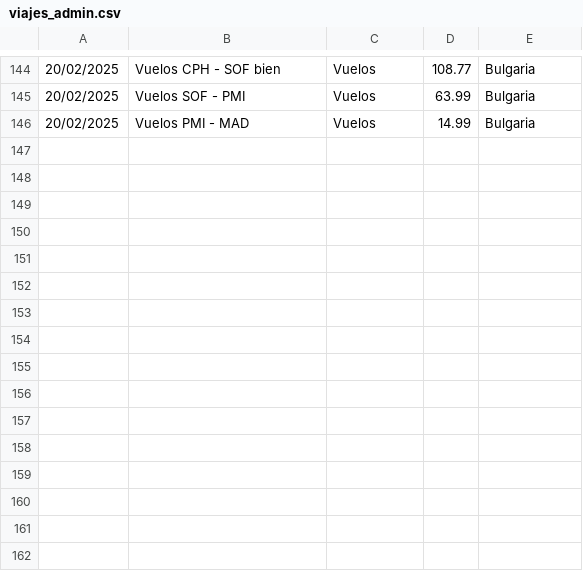
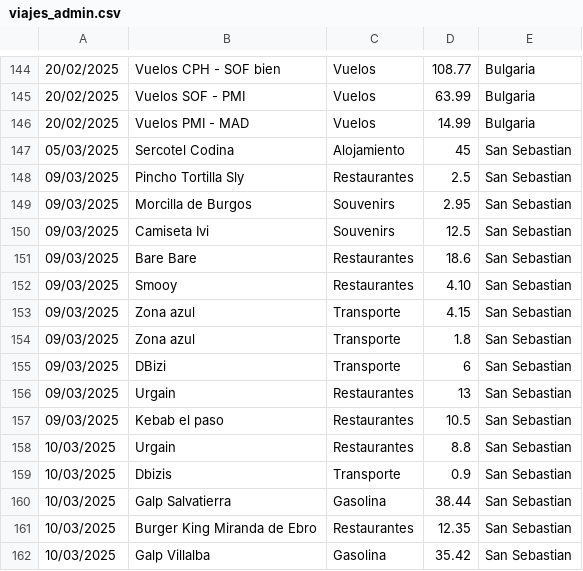
Before and after one commit to IAmTheMister/gastosKivy, a CSV file: admin/viajes_admin.csv, drawn as a sheet; only a part is shown, gaps mark what is left out; the diff names each change by its address in the sheet, - before the commit and + after, or states it on an @@ line.

```diff
--- a/admin/viajes_admin.csv
+++ b/admin/viajes_admin.csv
+row 147: 05/03/2025 | Sercotel Codina | Alojamiento | 45 | San Sebastian
+row 148: 09/03/2025 | Pincho Tortilla Sly | Restaurantes | 2.5 | San Sebastian
+row 149: 09/03/2025 | Morcilla de Burgos | Souvenirs | 2.95 | San Sebastian
+row 150: 09/03/2025 | Camiseta Ivi | Souvenirs | 12.5 | San Sebastian
+row 151: 09/03/2025 | Bare Bare | Restaurantes | 18.6 | San Sebastian
+row 152: 09/03/2025 | Smooy | Restaurantes | 4.10 | San Sebastian
+row 153: 09/03/2025 | Zona azul | Transporte | 4.15 | San Sebastian
+row 154: 09/03/2025 | Zona azul | Transporte | 1.8 | San Sebastian
+row 155: 09/03/2025 | DBizi | Transporte | 6 | San Sebastian
+row 156: 09/03/2025 | Urgain | Restaurantes | 13 | San Sebastian
+row 157: 09/03/2025 | Kebab el paso | Restaurantes | 10.5 | San Sebastian
+row 158: 10/03/2025 | Urgain | Restaurantes | 8.8 | San Sebastian
+row 159: 10/03/2025 | Dbizis | Transporte | 0.9 | San Sebastian
+row 160: 10/03/2025 | Galp Salvatierra | Gasolina | 38.44 | San Sebastian
+row 161: 10/03/2025 | Burger King Miranda de Ebro | Restaurantes | 12.35 | San Sebastian
+row 162: 10/03/2025 | Galp Villalba | Gasolina | 35.42 | San Sebastian
```
Also changed, not shown: admin/gastos_admin.csv.
